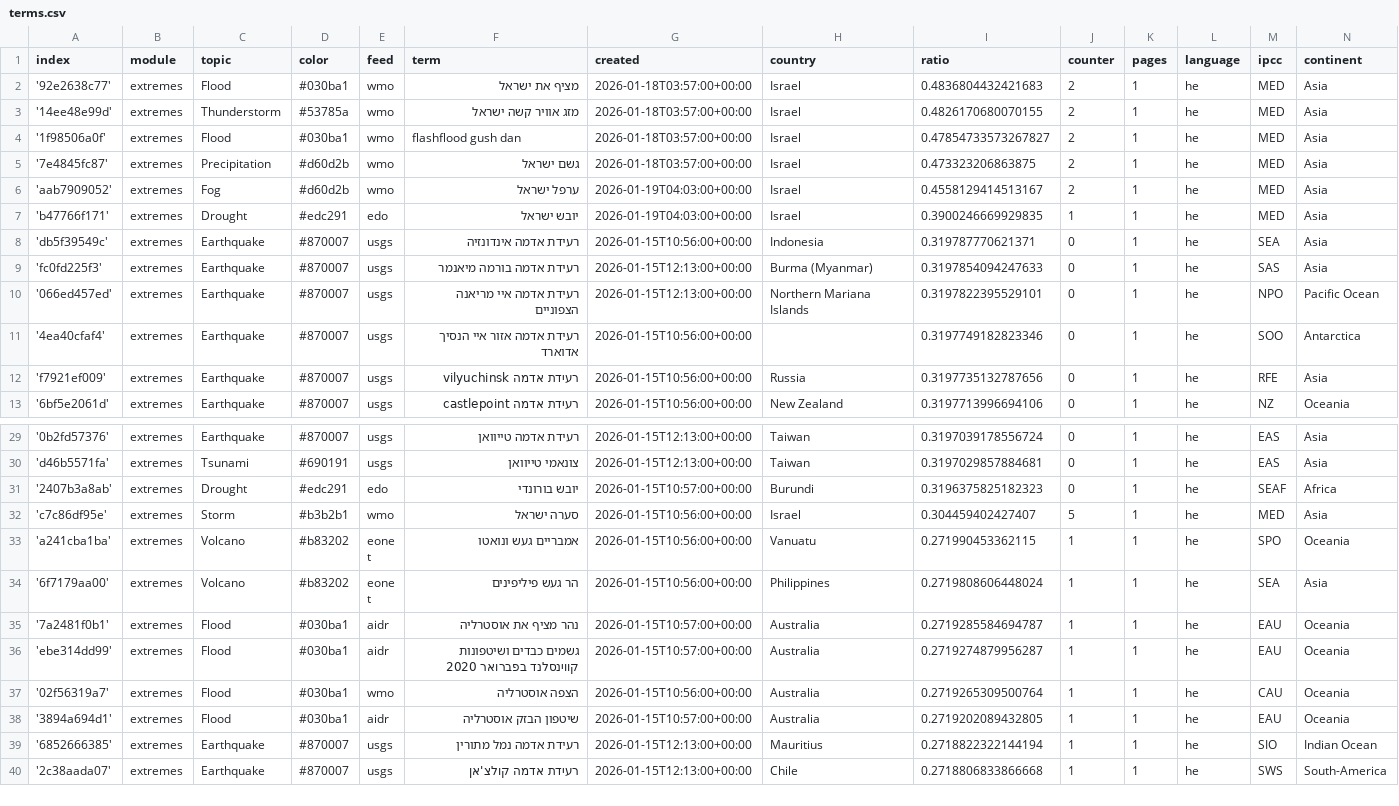
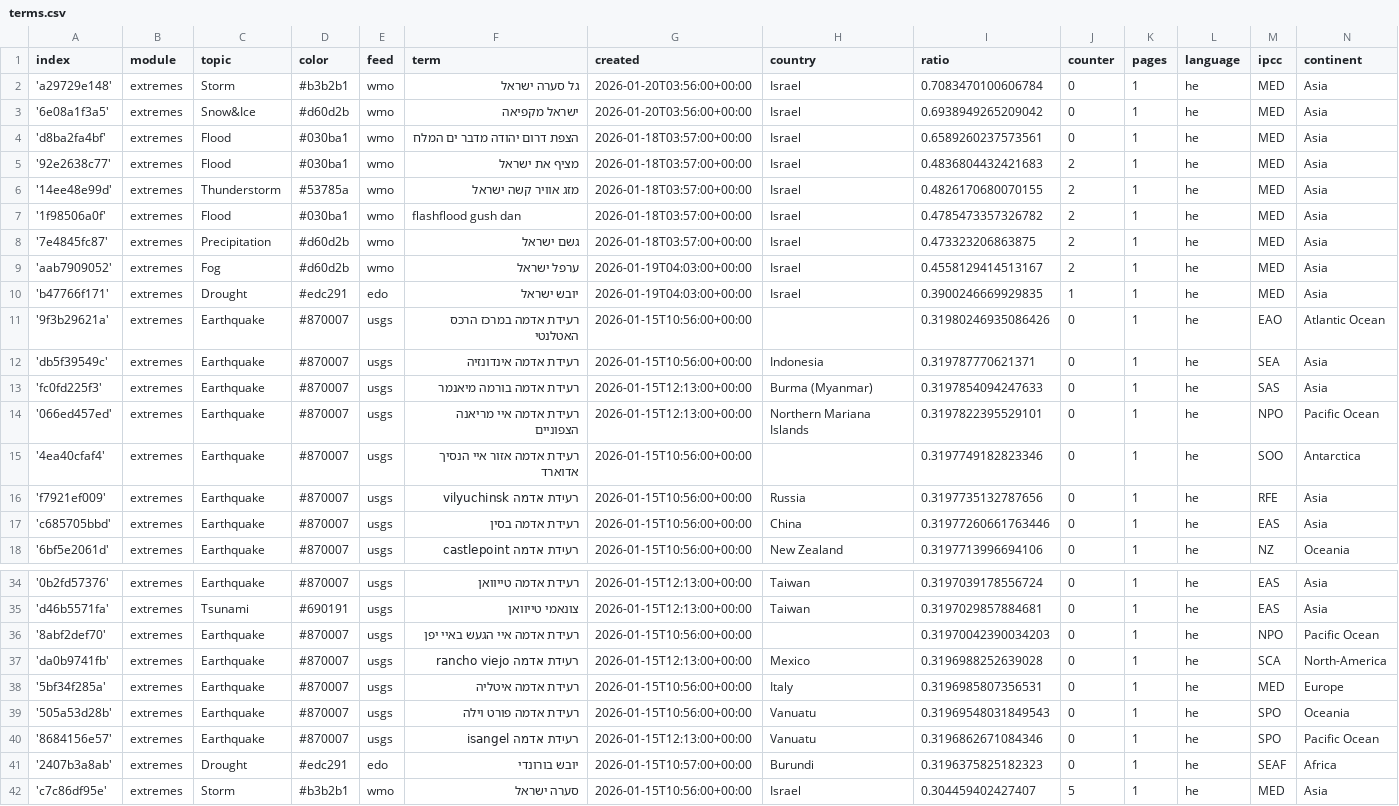
Before and after one commit to picawe-news/hebrewExtremes, a CSV file: terms.csv, drawn as a sheet; only a part is shown, gaps mark what is left out; the shorter side is filled out with more unchanged rows.

Commit message:
Commit from GitHub Actions (import:0.0)

```diff
--- a/terms.csv
+++ b/terms.csv
@@ -1,5 +1,8 @@
 index,module,topic,color,feed,term,created,country,ratio,counter,pages,language,ipcc,continent
+'a29729e148',extremes,Storm,#b3b2b1,wmo,גל סערה ישראל,2026-01-20T03:56:00+00:00,Israel,0.7083470100606784,0,1,he,MED,Asia
+'6e08a1f3a5',extremes,Snow&Ice,#d60d2b,wmo,ישראל מקפיאה,2026-01-20T03:56:00+00:00,Israel,0.6938949265209042,0,1,he,MED,Asia
+'d8ba2fa4bf',extremes,Flood,#030ba1,wmo,הצפת דרום יהודה מדבר ים המלח,2026-01-18T03:57:00+00:00,Israel,0.6589260237573561,0,1,he,MED,Asia
 '92e2638c77',extremes,Flood,#030ba1,wmo,מציף את ישראל,2026-01-18T03:57:00+00:00,Israel,0.4836804432421683,2,1,he,MED,Asia
 '14ee48e99d',extremes,Thunderstorm,#53785a,wmo,מזג אוויר קשה ישראל,2026-01-18T03:57:00+00:00,Israel,0.4826170680070155,2,1,he,MED,Asia
-'1f98506a0f',extremes,Flood,#030ba1,wmo,flashflood gush dan,2026-01-18T03:57:00+00:00,Israel,0.47854733573267827,2,1,he,MED,Asia
+'1f98506a0f',extremes,Flood,#030ba1,wmo,flashflood gush dan,2026-01-18T03:57:00+00:00,Israel,0.4785473357326782,2,1,he,MED,Asia
 '7e4845fc87',extremes,Precipitation,#d60d2b,wmo,גשם ישראל,2026-01-18T03:57:00+00:00,Israel,0.473323206863875,2,1,he,MED,Asia
@@ -7,2 +10,3 @@ index,module,topic,color,feed,term,created,country,ratio,counter,pages,language,
 'b47766f171',extremes,Drought,#edc291,edo,יובש ישראל,2026-01-19T04:03:00+00:00,Israel,0.3900246669929835,1,1,he,MED,Asia
+'9f3b29621a',extremes,Earthquake,#870007,usgs,רעידת אדמה במרכז הרכס האטלנטי,2026-01-15T10:56:00+00:00,,0.31980246935086426,0,1,he,EAO,Atlantic Ocean
 'db5f39549c',extremes,Earthquake,#870007,usgs,רעידת אדמה אינדונזיה,2026-01-15T10:56:00+00:00,Indonesia,0.319787770621371,0,1,he,SEA,Asia
@@ -12,2 +16,3 @@ index,module,topic,color,feed,term,created,country,ratio,counter,pages,language,
 'f7921ef009',extremes,Earthquake,#870007,usgs,רעידת אדמה vilyuchinsk,2026-01-15T10:56:00+00:00,Russia,0.3197735132787656,0,1,he,RFE,Asia
+'c685705bbd',extremes,Earthquake,#870007,usgs,רעידת אדמה בסין,2026-01-15T10:56:00+00:00,China,0.31977260661763446,0,1,he,EAS,Asia
 '6bf5e2061d',extremes,Earthquake,#870007,usgs,רעידת אדמה castlepoint,2026-01-15T10:56:00+00:00,New Zealand,0.3197713996694106,0,1,he,NZ,Oceania
@@ -30,2 +35,7 @@ index,module,topic,color,feed,term,created,country,ratio,counter,pages,language,
 'd46b5571fa',extremes,Tsunami,#690191,usgs,צונאמי טייוואן,2026-01-15T12:13:00+00:00,Taiwan,0.3197029857884681,0,1,he,EAS,Asia
+'8abf2def70',extremes,Earthquake,#870007,usgs,רעידת אדמה איי הגעש באיי יפן,2026-01-15T10:56:00+00:00,,0.31970042390034203,0,1,he,NPO,Pacific Ocean
+'da0b9741fb',extremes,Earthquake,#870007,usgs,רעידת אדמה rancho viejo,2026-01-15T12:13:00+00:00,Mexico,0.3196988252639028,0,1,he,SCA,North-America
+'5bf34f285a',extremes,Earthquake,#870007,usgs,רעידת אדמה איטליה,2026-01-15T10:56:00+00:00,Italy,0.3196985807356531,0,1,he,MED,Europe
+'505a53d28b',extremes,Earthquake,#870007,usgs,רעידת אדמה פורט וילה,2026-01-15T10:56:00+00:00,Vanuatu,0.31969548031849543,0,1,he,SPO,Oceania
+'8684156e57',extremes,Earthquake,#870007,usgs,רעידת אדמה isangel,2026-01-15T12:13:00+00:00,Vanuatu,0.3196862671084346,0,1,he,SPO,Pacific Ocean
 '2407b3a8ab',extremes,Drought,#edc291,edo,יובש בורונדי,2026-01-15T10:57:00+00:00,Burundi,0.3196375825182323,0,1,he,SEAF,Africa
```
